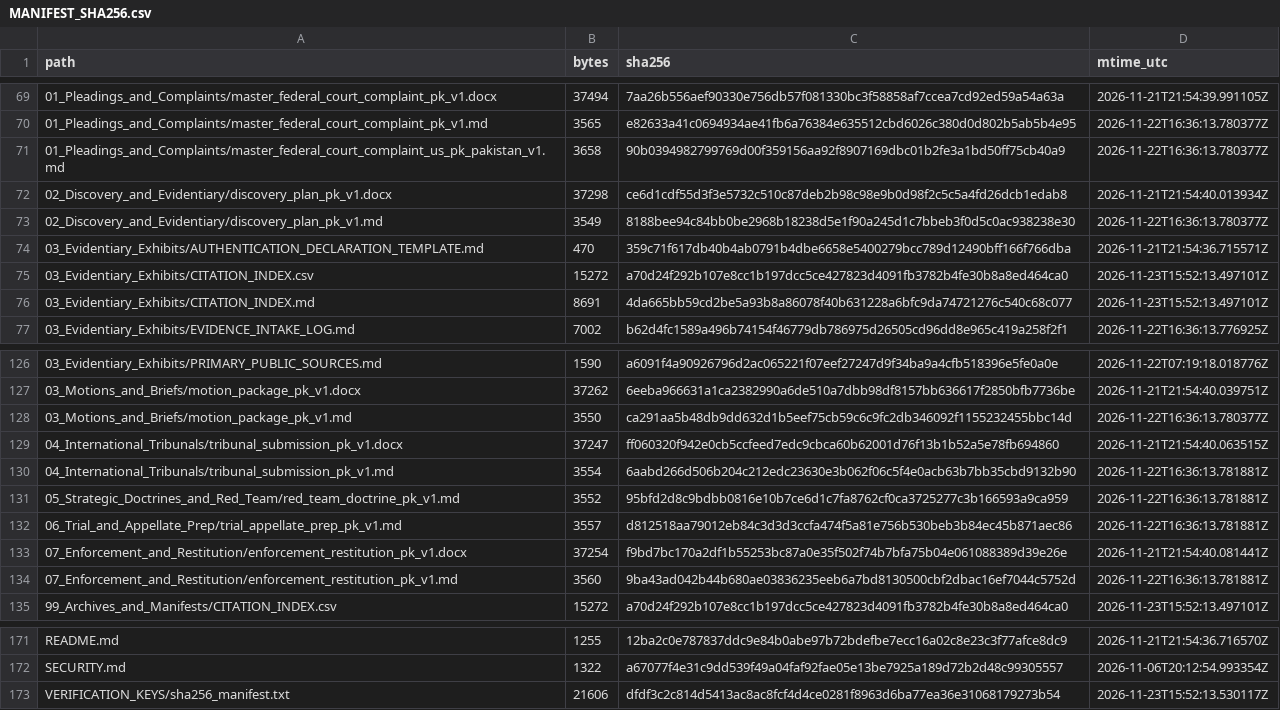
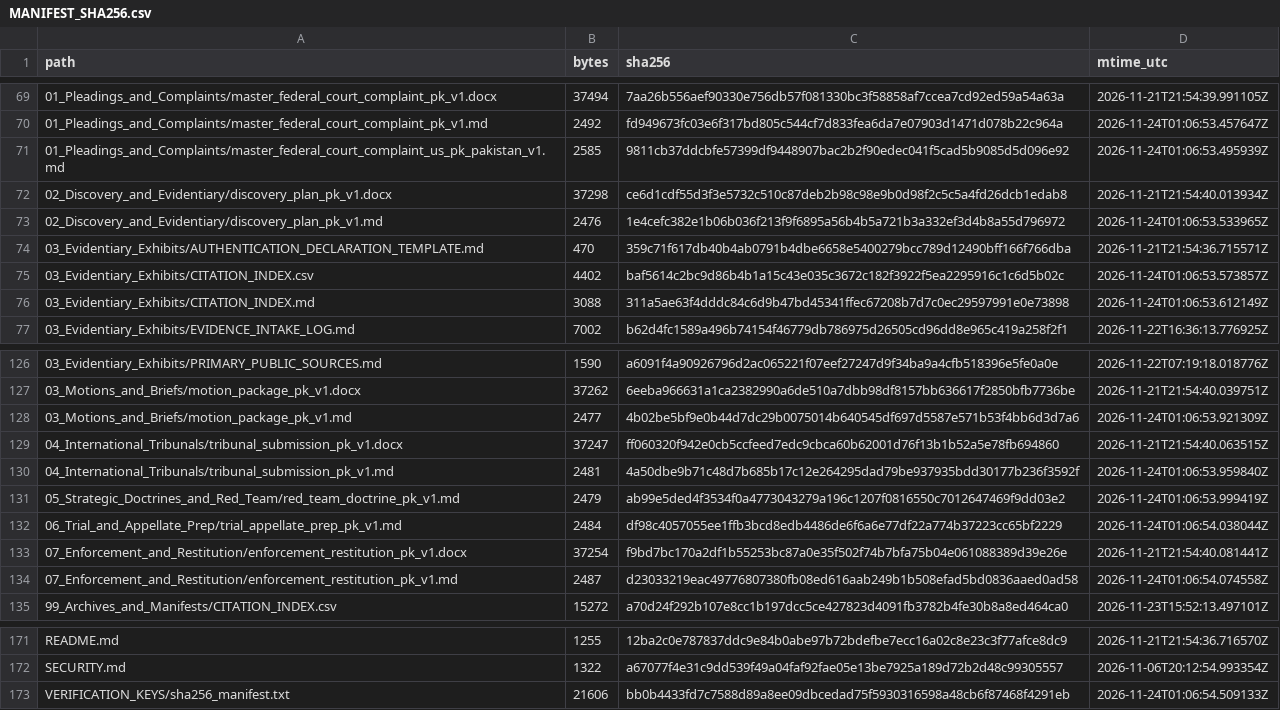
Before and after one commit to GlobalRestitutionAlliance/asia-us-pk-pakistan-master-litigation, a CSV file: 99_Archives_and_Manifests/MANIFEST_SHA256.csv, drawn as a sheet; only a part is shown, gaps mark what is left out; the diff covers the shown part only.

```diff
--- a/99_Archives_and_Manifests/MANIFEST_SHA256.csv
+++ b/99_Archives_and_Manifests/MANIFEST_SHA256.csv
@@ -69,9 +69,9 @@ path,bytes,sha256,mtime_utc
 01_Pleadings_and_Complaints/master_federal_court_complaint_pk_v1.docx,37494,7aa26b556aef90330e756db57f081330bc3f58858af7ccea7cd92ed59a54a63a,2026-11-21T21:54:39.991105Z
-01_Pleadings_and_Complaints/master_federal_court_complaint_pk_v1.md,3565,e82633a41c0694934ae41fb6a76384e635512cbd6026c380d0d802b5ab5b4e95,2026-11-22T16:36:13.780377Z
-01_Pleadings_and_Complaints/master_federal_court_complaint_us_pk_pakistan_v1.md,3658,90b0394982799769d00f359156aa92f8907169dbc01b2fe3a1bd50ff75cb40a9,2026-11-22T16:36:13.780377Z
+01_Pleadings_and_Complaints/master_federal_court_complaint_pk_v1.md,2492,fd949673fc03e6f317bd805c544cf7d833fea6da7e07903d1471d078b22c964a,2026-11-24T01:06:53.457647Z
+01_Pleadings_and_Complaints/master_federal_court_complaint_us_pk_pakistan_v1.md,2585,9811cb37ddcbfe57399df9448907bac2b2f90edec041f5cad5b9085d5d096e92,2026-11-24T01:06:53.495939Z
 02_Discovery_and_Evidentiary/discovery_plan_pk_v1.docx,37298,ce6d1cdf55d3f3e5732c510c87deb2b98c98e9b0d98f2c5c5a4fd26dcb1edab8,2026-11-21T21:54:40.013934Z
-02_Discovery_and_Evidentiary/discovery_plan_pk_v1.md,3549,8188bee94c84bb0be2968b18238d5e1f90a245d1c7bbeb3f0d5c0ac938238e30,2026-11-22T16:36:13.780377Z
+02_Discovery_and_Evidentiary/discovery_plan_pk_v1.md,2476,1e4cefc382e1b06b036f213f9f6895a56b4b5a721b3a332ef3d4b8a55d796972,2026-11-24T01:06:53.533965Z
 03_Evidentiary_Exhibits/AUTHENTICATION_DECLARATION_TEMPLATE.md,470,359c71f617db40b4ab0791b4dbe6658e5400279bcc789d12490bff166f766dba,2026-11-21T21:54:36.715571Z
-03_Evidentiary_Exhibits/CITATION_INDEX.csv,15272,a70d24f292b107e8cc1b197dcc5ce427823d4091fb3782b4fe30b8a8ed464ca0,2026-11-23T15:52:13.497101Z
-03_Evidentiary_Exhibits/CITATION_INDEX.md,8691,4da665bb59cd2be5a93b8a86078f40b631228a6bfc9da74721276c540c68c077,2026-11-23T15:52:13.497101Z
+03_Evidentiary_Exhibits/CITATION_INDEX.csv,4402,baf5614c2bc9d86b4b1a15c43e035c3672c182f3922f5ea2295916c1c6d5b02c,2026-11-24T01:06:53.573857Z
+03_Evidentiary_Exhibits/CITATION_INDEX.md,3088,311a5ae63f4dddc84c6d9b47bd45341ffec67208b7d7c0ec29597991e0e73898,2026-11-24T01:06:53.612149Z
 03_Evidentiary_Exhibits/EVIDENCE_INTAKE_LOG.md,7002,b62d4fc1589a496b74154f46779db786975d26505cd96dd8e965c419a258f2f1,2026-11-22T16:36:13.776925Z
@@ -127,9 +127,9 @@ path,bytes,sha256,mtime_utc
 03_Motions_and_Briefs/motion_package_pk_v1.docx,37262,6eeba966631a1ca2382990a6de510a7dbb98df8157bb636617f2850bfb7736be,2026-11-21T21:54:40.039751Z
-03_Motions_and_Briefs/motion_package_pk_v1.md,3550,ca291aa5b48db9dd632d1b5eef75cb59c6c9fc2db346092f1155232455bbc14d,2026-11-22T16:36:13.780377Z
+03_Motions_and_Briefs/motion_package_pk_v1.md,2477,4b02be5bf9e0b44d7dc29b0075014b640545df697d5587e571b53f4bb6d3d7a6,2026-11-24T01:06:53.921309Z
 04_International_Tribunals/tribunal_submission_pk_v1.docx,37247,ff060320f942e0cb5ccfeed7edc9cbca60b62001d76f13b1b52a5e78fb694860,2026-11-21T21:54:40.063515Z
-04_International_Tribunals/tribunal_submission_pk_v1.md,3554,6aabd266d506b204c212edc23630e3b062f06c5f4e0acb63b7bb35cbd9132b90,2026-11-22T16:36:13.781881Z
-05_Strategic_Doctrines_and_Red_Team/red_team_doctrine_pk_v1.md,3552,95bfd2d8c9bdbb0816e10b7ce6d1c7fa8762cf0ca3725277c3b166593a9ca959,2026-11-22T16:36:13.781881Z
-06_Trial_and_Appellate_Prep/trial_appellate_prep_pk_v1.md,3557,d812518aa79012eb84c3d3d3ccfa474f5a81e756b530beb3b84ec45b871aec86,2026-11-22T16:36:13.781881Z
+04_International_Tribunals/tribunal_submission_pk_v1.md,2481,4a50dbe9b71c48d7b685b17c12e264295dad79be937935bdd30177b236f3592f,2026-11-24T01:06:53.959840Z
+05_Strategic_Doctrines_and_Red_Team/red_team_doctrine_pk_v1.md,2479,ab99e5ded4f3534f0a4773043279a196c1207f0816550c7012647469f9dd03e2,2026-11-24T01:06:53.999419Z
+06_Trial_and_Appellate_Prep/trial_appellate_prep_pk_v1.md,2484,df98c4057055ee1ffb3bcd8edb4486de6f6a6e77df22a774b37223cc65bf2229,2026-11-24T01:06:54.038044Z
 07_Enforcement_and_Restitution/enforcement_restitution_pk_v1.docx,37254,f9bd7bc170a2df1b55253bc87a0e35f502f74b7bfa75b04e061088389d39e26e,2026-11-21T21:54:40.081441Z
-07_Enforcement_and_Restitution/enforcement_restitution_pk_v1.md,3560,9ba43ad042b44b680ae03836235eeb6a7bd8130500cbf2dbac16ef7044c5752d,2026-11-22T16:36:13.781881Z
+07_Enforcement_and_Restitution/enforcement_restitution_pk_v1.md,2487,d23033219eac49776807380fb08ed616aab249b1b508efad5bd0836aaed0ad58,2026-11-24T01:06:54.074558Z
 99_Archives_and_Manifests/CITATION_INDEX.csv,15272,a70d24f292b107e8cc1b197dcc5ce427823d4091fb3782b4fe30b8a8ed464ca0,2026-11-23T15:52:13.497101Z
@@ -172,2 +172,2 @@ README.md,1255,12ba2c0e787837ddc9e84b0abe97b72bdefbe7ecc16a02c8e23c3f77afce8dc9,
 SECURITY.md,1322,a67077f4e31c9dd539f49a04faf92fae05e13be7925a189d72b2d48c99305557,2026-11-06T20:12:54.993354Z
-VERIFICATION_KEYS/sha256_manifest.txt,21606,dfdf3c2c814d5413ac8ac8fcf4d4ce0281f8963d6ba77ea36e31068179273b54,2026-11-23T15:52:13.530117Z
+VERIFICATION_KEYS/sha256_manifest.txt,21606,bb0b4433fd7c7588d89a8ee09dbcedad75f5930316598a48cb6f87468f4291eb,2026-11-24T01:06:54.509133Z
```
Also changed, not shown: 33 edited cells elsewhere in this file, 00_Master_Knowledge_Base/Master_Pakistan_Restitution_Crosswalk_Matrix.csv, 21 other files.
